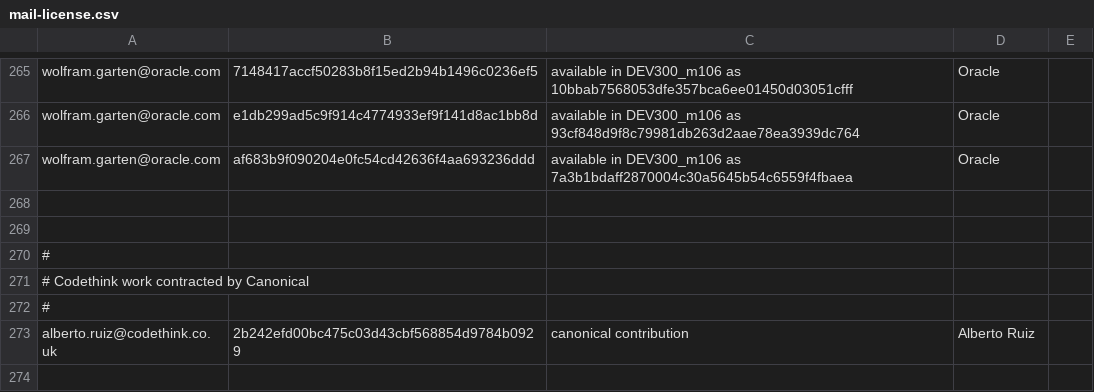
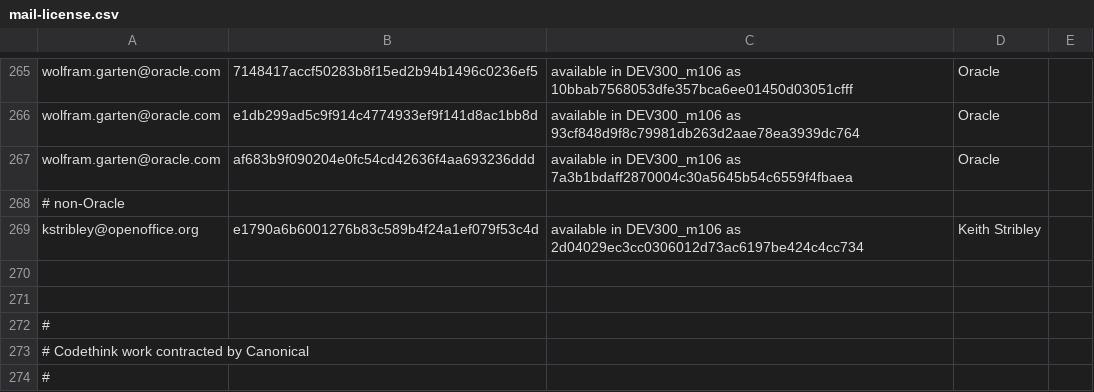
Before and after one commit to freedesktop/libreoffice-gitdm-config, a CSV file: mail-license.csv, drawn as a sheet; only a part is shown, gaps mark what is left out; the shorter side is filled out with more unchanged rows.

Commit message:
Keith Stribley.

```diff
--- a/mail-license.csv
+++ b/mail-license.csv
@@ -267,2 +267,4 @@ wolfram.garten@oracle.com,e1db299ad5c9f914c4774933ef9f141d8ac1bb8d,available in
 wolfram.garten@oracle.com,af683b9f090204e0fc54cd42636f4aa693236ddd,available in DEV300_m106 as 7a3b1bdaff2870004c30a5645b54c6559f4fbaea,Oracle
+# non-Oracle
+kstribley@openoffice.org,e1790a6b6001276b83c589b4f24a1ef079f53c4d,available in DEV300_m106 as 2d04029ec3cc0306012d73ac6197be424c4cc734,Keith Stribley
 
```
